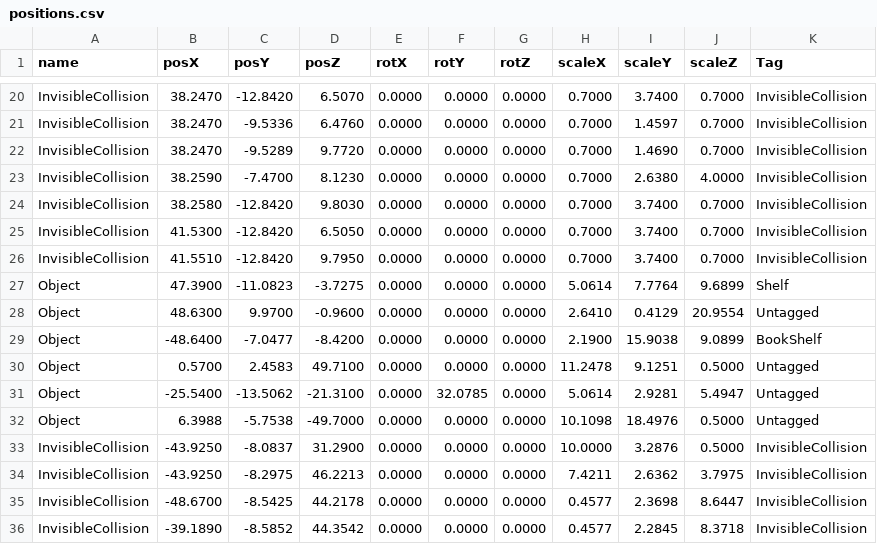
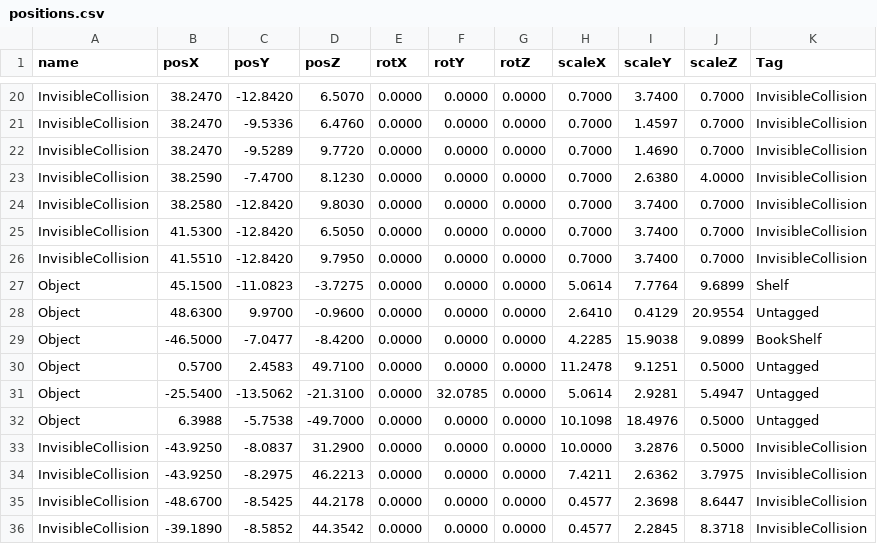
Before and after one commit to wizgame2023/2025afterGame, a CSV file: 2025afterGame/media/Stage/positions.csv, drawn as a sheet; only a part is shown, gaps mark what is left out.

```diff
--- a/2025afterGame/media/Stage/positions.csv
+++ b/2025afterGame/media/Stage/positions.csv
@@ -26,5 +26,5 @@ InvisibleCollision,41.5300,-12.8420,6.5050,0.0000,0.0000,0.0000,0.7000,3.7400,0.
 InvisibleCollision,41.5510,-12.8420,9.7950,0.0000,0.0000,0.0000,0.7000,3.7400,0.7000,InvisibleCollision
-Object,47.3900,-11.0823,-3.7275,0.0000,0.0000,0.0000,5.0614,7.7764,9.6899,Shelf
+Object,45.1500,-11.0823,-3.7275,0.0000,0.0000,0.0000,5.0614,7.7764,9.6899,Shelf
 Object,48.6300,9.9700,-0.9600,0.0000,0.0000,0.0000,2.6410,0.4129,20.9554,Untagged
-Object,-48.6400,-7.0477,-8.4200,0.0000,0.0000,0.0000,2.1900,15.9038,9.0899,BookShelf
+Object,-46.5000,-7.0477,-8.4200,0.0000,0.0000,0.0000,4.2285,15.9038,9.0899,BookShelf
 Object,0.5700,2.4583,49.7100,0.0000,0.0000,0.0000,11.2478,9.1251,0.5000,Untagged
```
Also changed, not shown: 1 other file.
